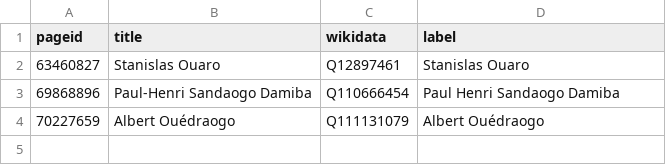
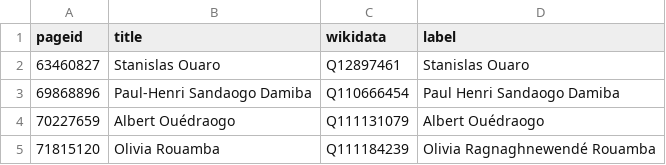
Before and after one commit to every-politician-scrapers/burkina-faso, a CSV file: enwiki/index.csv, drawn as a sheet.

```diff
--- a/enwiki/index.csv
+++ b/enwiki/index.csv
@@ -4 +4,2 @@ pageid,title,wikidata,label
 70227659,Albert Ouédraogo,Q111131079,Albert Ouédraogo
+71815120,Olivia Rouamba,Q111184239,Olivia Ragnaghnewendé Rouamba
```
Also changed, not shown: enwiki/csv/69868896.csv, enwiki/csv/70227659.csv, 4 other files.
